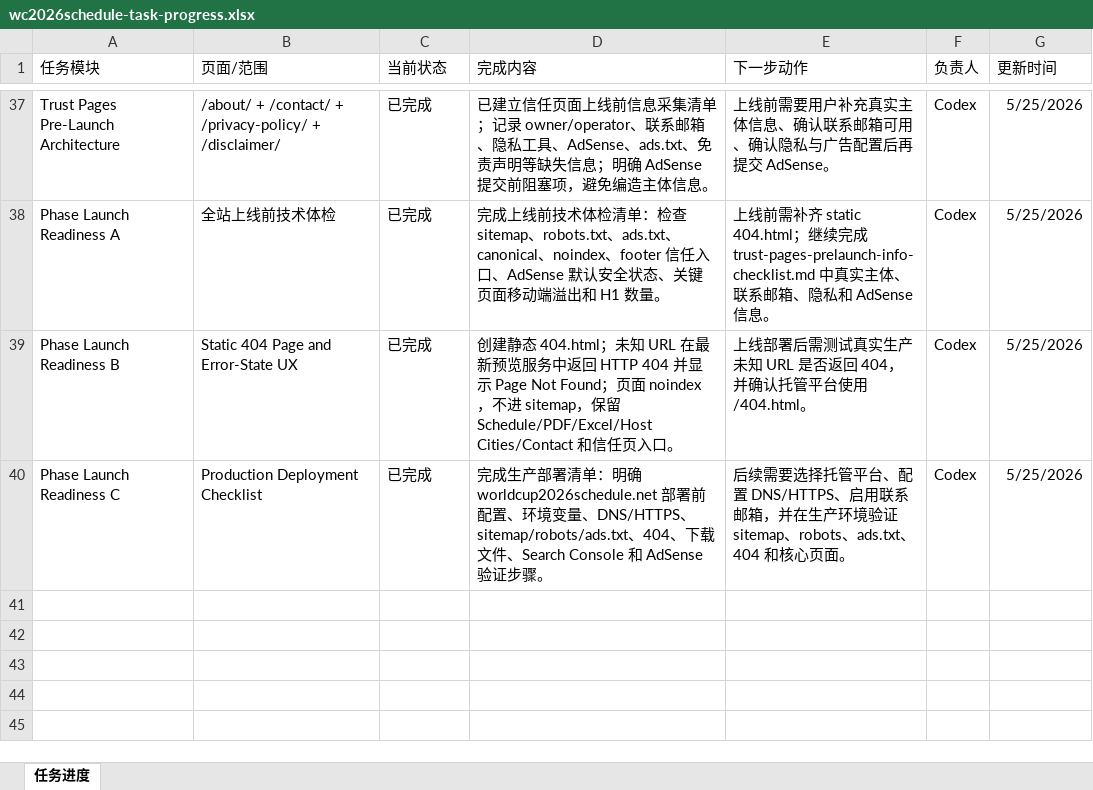
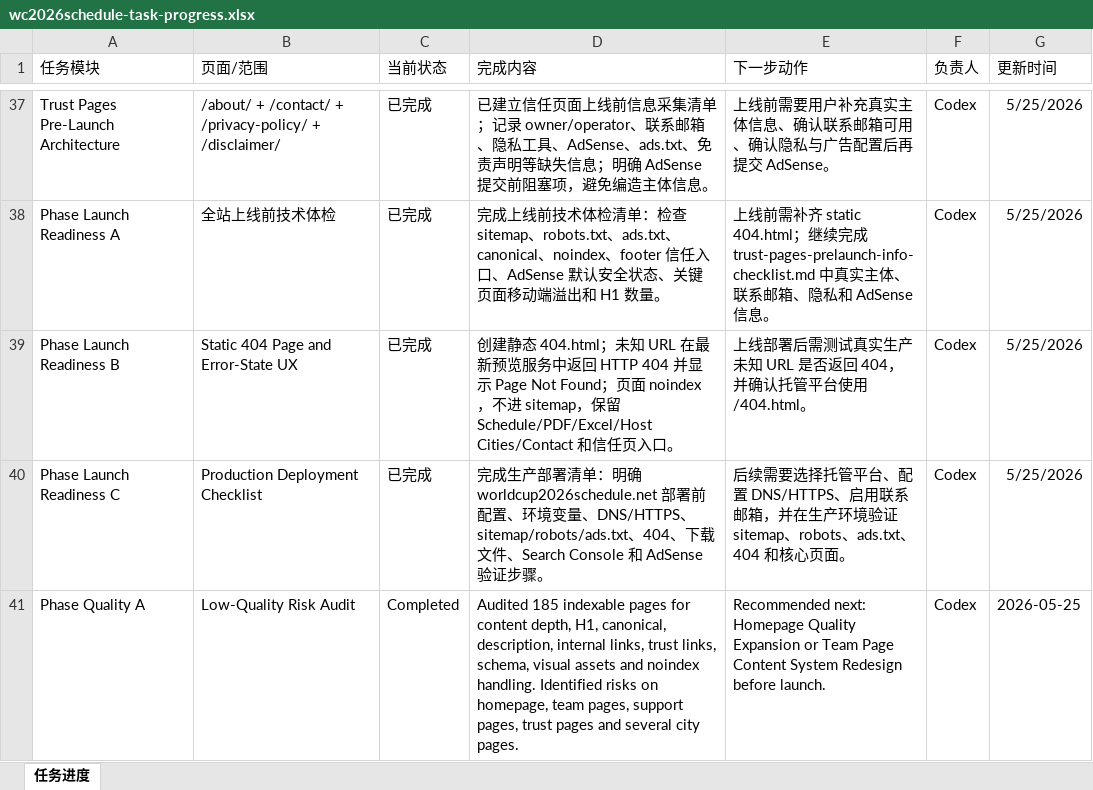
Before and after one commit to alabamajumia-del/wc2026schedule, an Excel workbook: task-progress/wc2026schedule-task-progress.xlsx, sheet 任务进度, drawn as a sheet; only a part is shown, gaps mark what is left out; values as stored, in another font and other column widths than the file's, no borders; the diff names each change by its address in the sheet, - before the commit and + after, or states it on an @@ line.

Commit message:
Add low quality risk audit

```diff
--- a/task-progress/wc2026schedule-task-progress.xlsx (sheet 任务进度)
+++ b/task-progress/wc2026schedule-task-progress.xlsx (sheet 任务进度)
+row 41: Phase Quality A | Low-Quality Risk Audit | Completed | Audited 185 indexable pages for content depth, H1, canonical, description, internal links, trust links, schema, visual assets and noindex handling. Identified risks on homepage, team pages, support pages, trust pages and several city pages. | Recommended next: Homepage Quality Expansion or Team Page Content System Redesign before launch. | Codex | 2026-05-25
```
Also changed, not shown: 1 other file.
